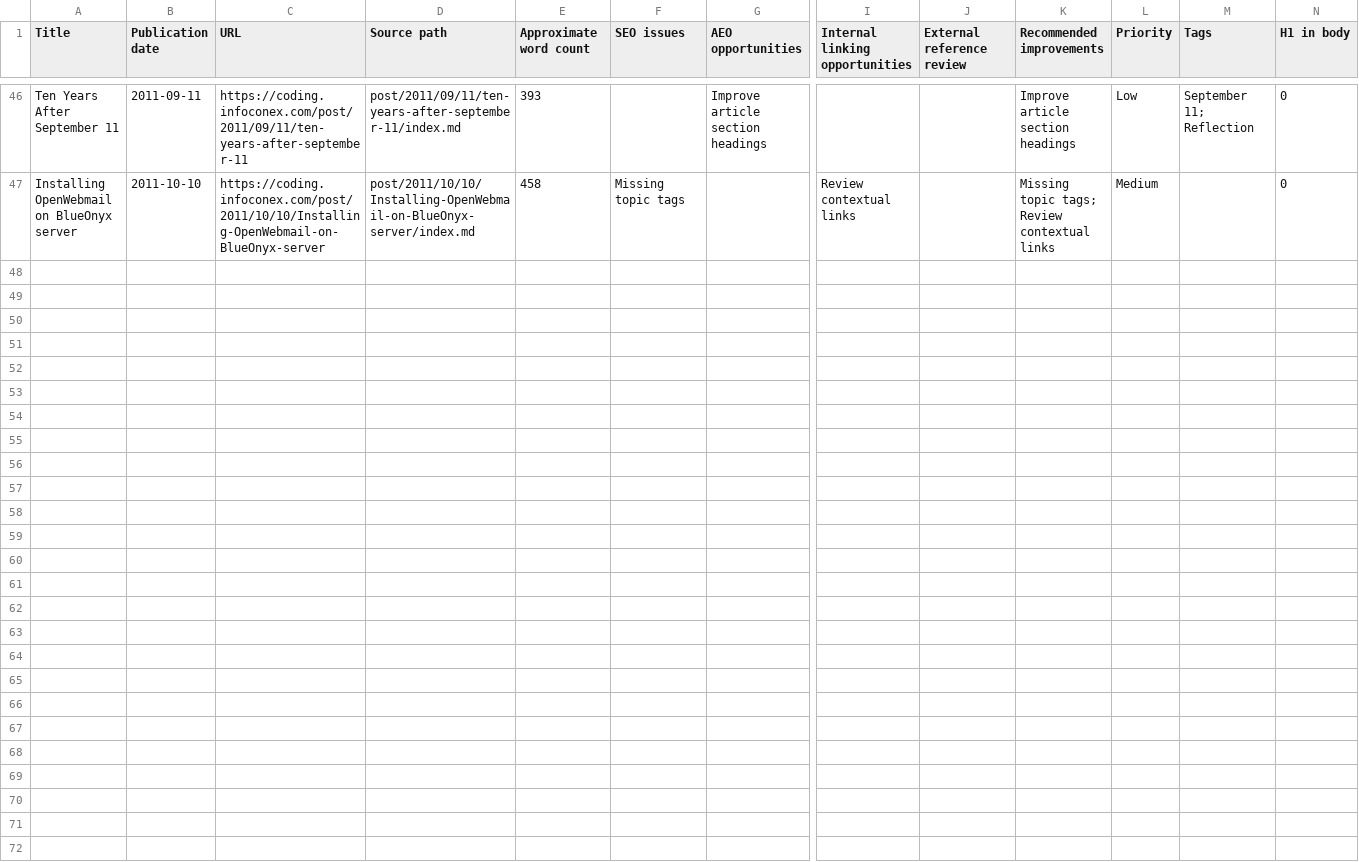
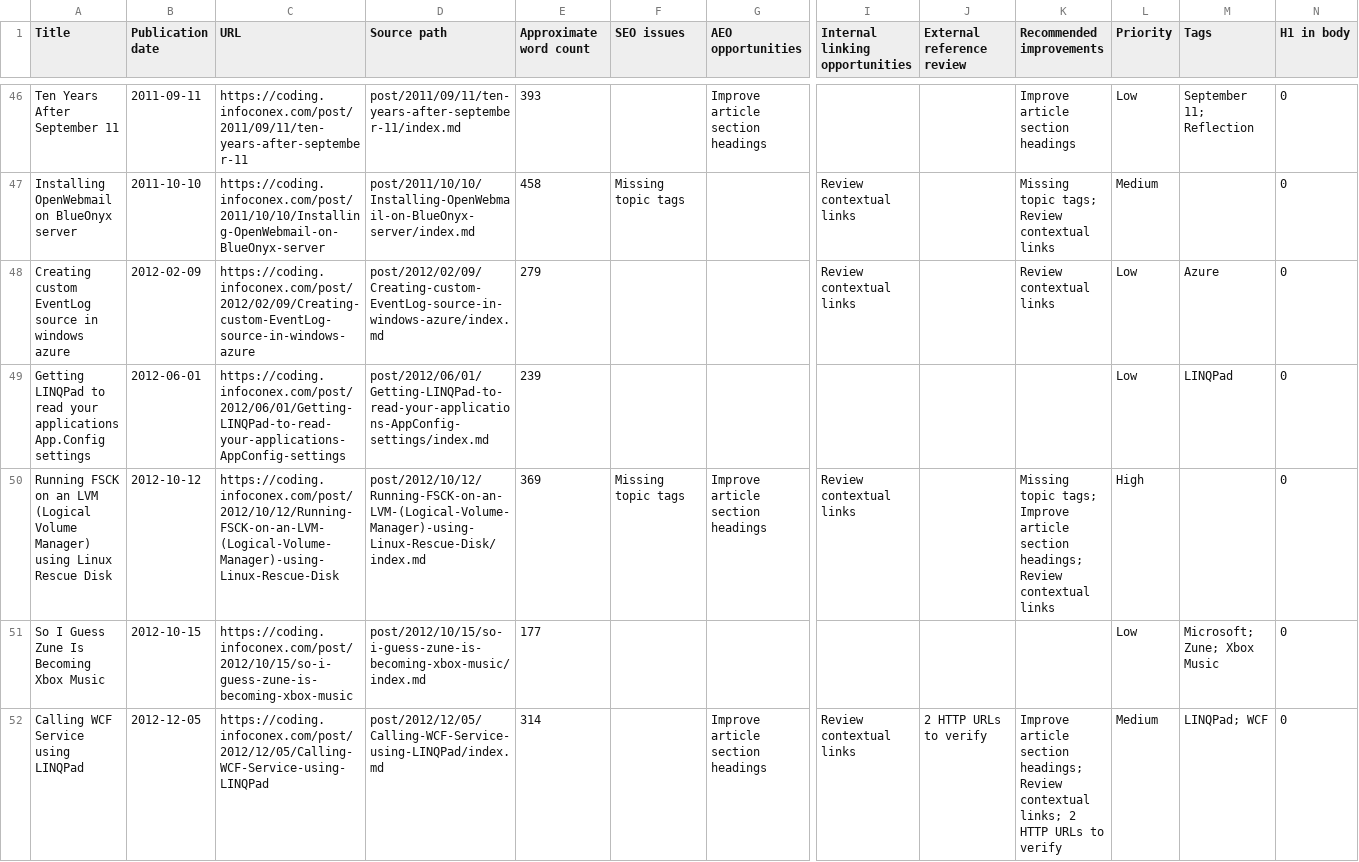
Before and after one commit to infoconex/coding-blog, a CSV file: scripts/reports/seo-aeo-article-baseline-2026-10-28.csv, drawn as a sheet; only a part is shown, gaps mark what is left out; rows hold the shown columns only; the diff covers the shown part only; the diff names each change by its address in the sheet, - before the commit and + after, or states it on an @@ line.

Commit message:
Extend 2026 article audit baseline: 2012-2013-2014-2015 (0-20)

```diff
--- a/scripts/reports/seo-aeo-article-baseline-2026-10-28.csv
+++ b/scripts/reports/seo-aeo-article-baseline-2026-10-28.csv
+row 48: Creating custom EventLog source in windows azure | 2012-02-09 | https://coding.infoconex.com/post/2012/02/09/Creating-custom-EventLog-source-in-windows-azure | post/2012/02/09/Creating-custom-EventLog-source-in-windows-azure/index.md | 279 |  |  | Review contextual links |  | Review contextual links | Low | Azure | 0
+row 49: Getting LINQPad to read your applications App.Config settings | 2012-06-01 | https://coding.infoconex.com/post/2012/06/01/Getting-LINQPad-to-read-your-applications-AppConfig-settings | post/2012/06/01/Getting-LINQPad-to-read-your-applications-AppConfig-settings/index.md | 239 |  |  |  |  |  | Low | LINQPad | 0
+row 50: Running FSCK on an LVM (Logical Volume Manager) using Linux Rescue Disk | 2012-10-12 | https://coding.infoconex.com/post/2012/10/12/Running-FSCK-on-an-LVM-(Logical-Volume-Manager)-using-Linux-Rescue-Disk | post/2012/10/12/Running-FSCK-on-an-LVM-(Logical-Volume-Manager)-using-Linux-Rescue-Disk/index.md | 369 | Missing topic tags | Improve article section headings | Review contextual links |  | Missing topic tags; Improve article section headings; Review contextual links | High |  | 0
+row 51: So I Guess Zune Is Becoming Xbox Music | 2012-10-15 | https://coding.infoconex.com/post/2012/10/15/so-i-guess-zune-is-becoming-xbox-music | post/2012/10/15/so-i-guess-zune-is-becoming-xbox-music/index.md | 177 |  |  |  |  |  | Low | Microsoft; Zune; Xbox Music | 0
+row 52: Calling WCF Service using LINQPad | 2012-12-05 | https://coding.infoconex.com/post/2012/12/05/Calling-WCF-Service-using-LINQPad | post/2012/12/05/Calling-WCF-Service-using-LINQPad/index.md | 314 |  | Improve article section headings | Review contextual links | 2 HTTP URLs to verify | Improve article section headings; Review contextual links; 2 HTTP URLs to verify | Medium | LINQPad; WCF | 0
```
Also changed, not shown: 5 added rows elsewhere in this file.
